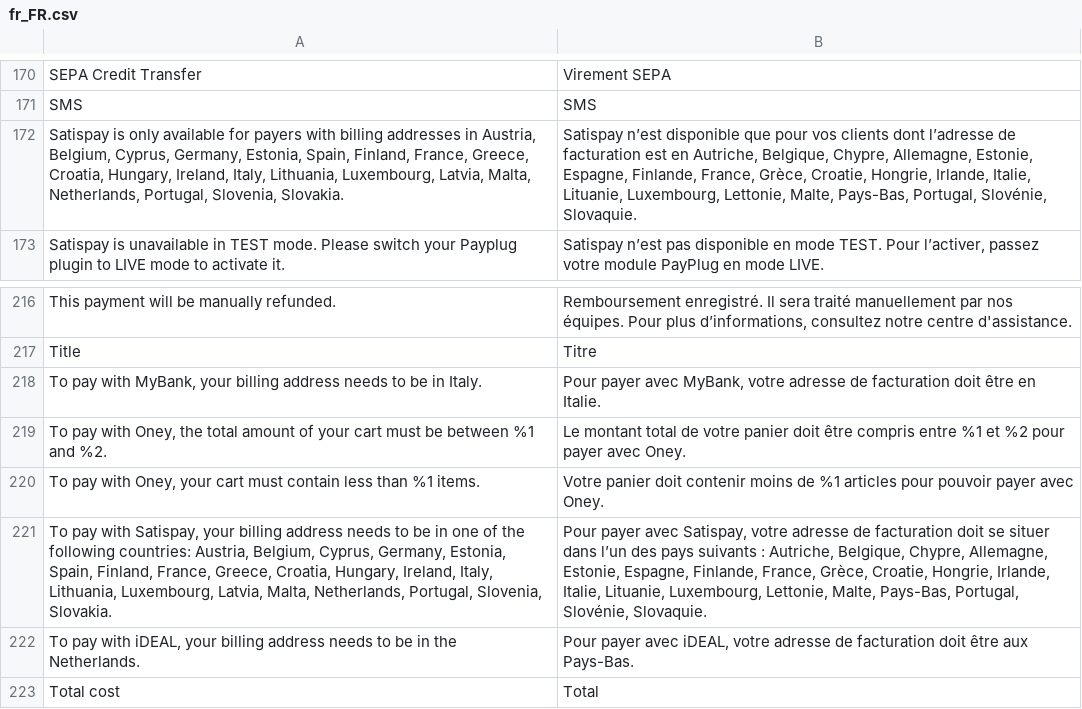
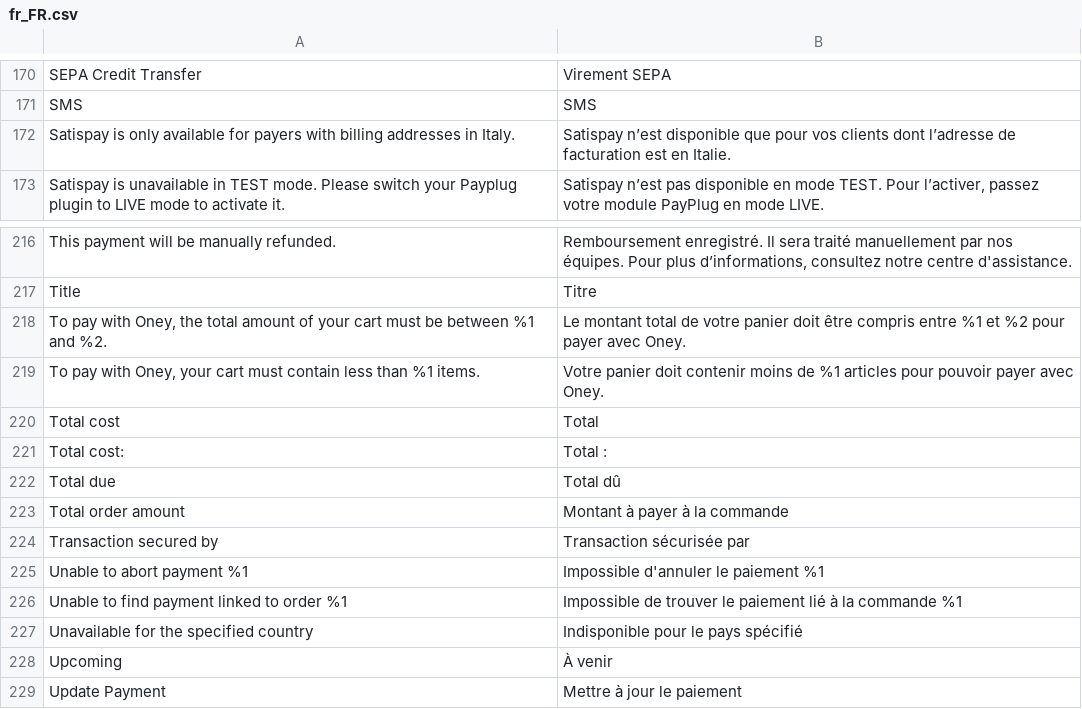
Before and after one commit to payplug/payplug-magento2, a CSV file: i18n/fr_FR.csv, drawn as a sheet; only a part is shown, gaps mark what is left out; the shorter side is filled out with more unchanged rows.

```diff
--- a/i18n/fr_FR.csv
+++ b/i18n/fr_FR.csv
@@ -171,3 +171,3 @@
 "SMS","SMS"
-"Satispay is only available for payers with billing addresses in Austria, Belgium, Cyprus, Germany, Estonia, Spain, Finland, France, Greece, Croatia, Hungary, Ireland, Italy, Lithuania, Luxembourg, Latvia, Malta, Netherlands, Portugal, Slovenia, Slovakia.","Satispay n’est disponible que pour vos clients dont l’adresse de facturation est en Autriche, Belgique, Chypre, Allemagne, Estonie, Espagne, Finlande, France, Grèce, Croatie, Hongrie, Irlande, Italie, Lituanie, Luxembourg, Lettonie, Malte, Pays-Bas, Portugal, Slovénie, Slovaquie."
+"Satispay is only available for payers with billing addresses in Italy.","Satispay n’est disponible que pour vos clients dont l’adresse de facturation est en Italie."
 "Satispay is unavailable in TEST mode. Please switch your Payplug plugin to LIVE mode to activate it.","Satispay n’est pas disponible en mode TEST. Pour l’activer, passez votre module PayPlug en mode LIVE."
@@ -217,7 +217,4 @@
 "Title","Titre"
-"To pay with MyBank, your billing address needs to be in Italy.","Pour payer avec MyBank, votre adresse de facturation doit être en Italie."
 "To pay with Oney, the total amount of your cart must be between %1 and %2.","Le montant total de votre panier doit être compris entre %1 et %2 pour payer avec Oney."
 "To pay with Oney, your cart must contain less than %1 items.","Votre panier doit contenir moins de %1 articles pour pouvoir payer avec Oney."
-"To pay with Satispay, your billing address needs to be in one of the following countries: Austria, Belgium, Cyprus, Germany, Estonia, Spain, Finland, France, Greece, Croatia, Hungary, Ireland, Italy, Lithuania, Luxembourg, Latvia, Malta, Netherlands, Portugal, Slovenia, Slovakia.","Pour payer avec Satispay, votre adresse de facturation doit se situer dans l’un des pays suivants : Autriche, Belgique, Chypre, Allemagne, Estonie, Espagne, Finlande, France, Grèce, Croatie, Hongrie, Irlande, Italie, Lituanie, Luxembourg, Lettonie, Malte, Pays-Bas, Portugal, Slovénie, Slovaquie."
-"To pay with iDEAL, your billing address needs to be in the Netherlands.","Pour payer avec iDEAL, votre adresse de facturation doit être aux Pays-Bas."
 "Total cost","Total"
```
Also changed, not shown: i18n/en_US.csv, i18n/es_ES.csv, 7 other files.
